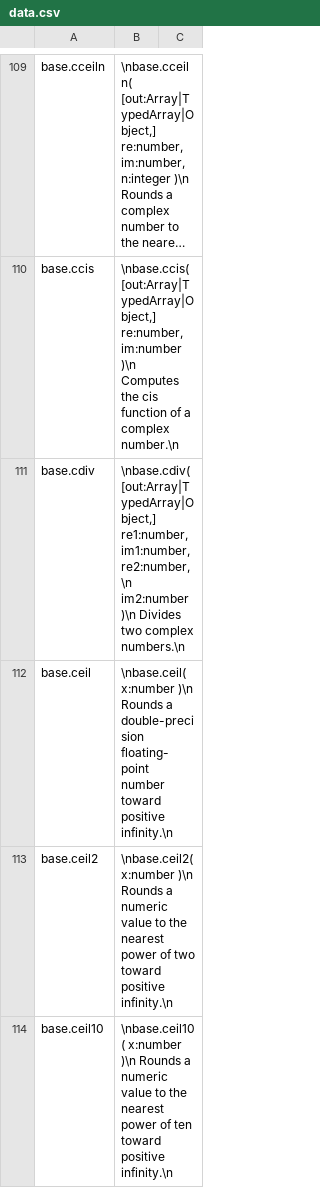
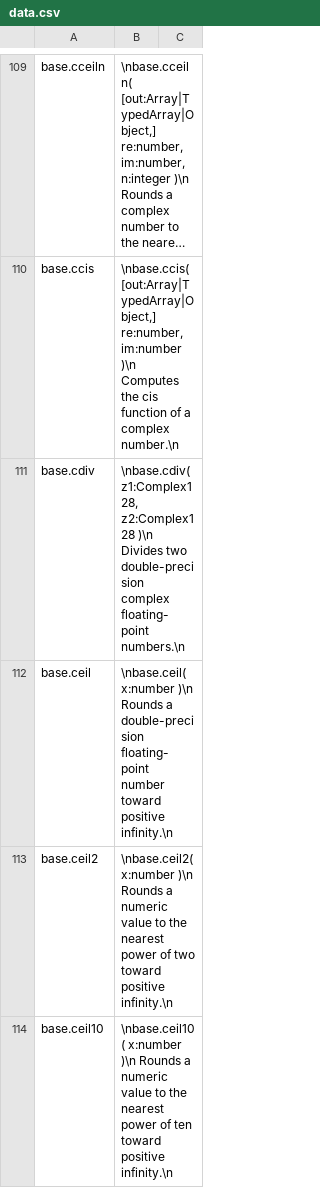
Before and after one commit to stdlib-js/repl, a CSV file: info/data/data.csv, drawn as a sheet; only a part is shown, gaps mark what is left out; long unchanged cells end in …; the diff covers the shown part only; the diff names each change by its address in the sheet, - before the commit and + after, or states it on an @@ line.

```diff
--- a/info/data/data.csv
+++ b/info/data/data.csv
-B111: \nbase.cdiv( [out:Array|TypedArray|Object,] re1:number, im1:number, re2:number, \n im2:number )\n Divides two complex numbers.\n
+B111: \nbase.cdiv( z1:Complex128, z2:Complex128 )\n Divides two double-precision complex floating-point numbers.\n
```
Also changed, not shown: 2 added rows elsewhere in this file, signature/data/data.csv, typed-signature/data/data.csv, 6 other files.
